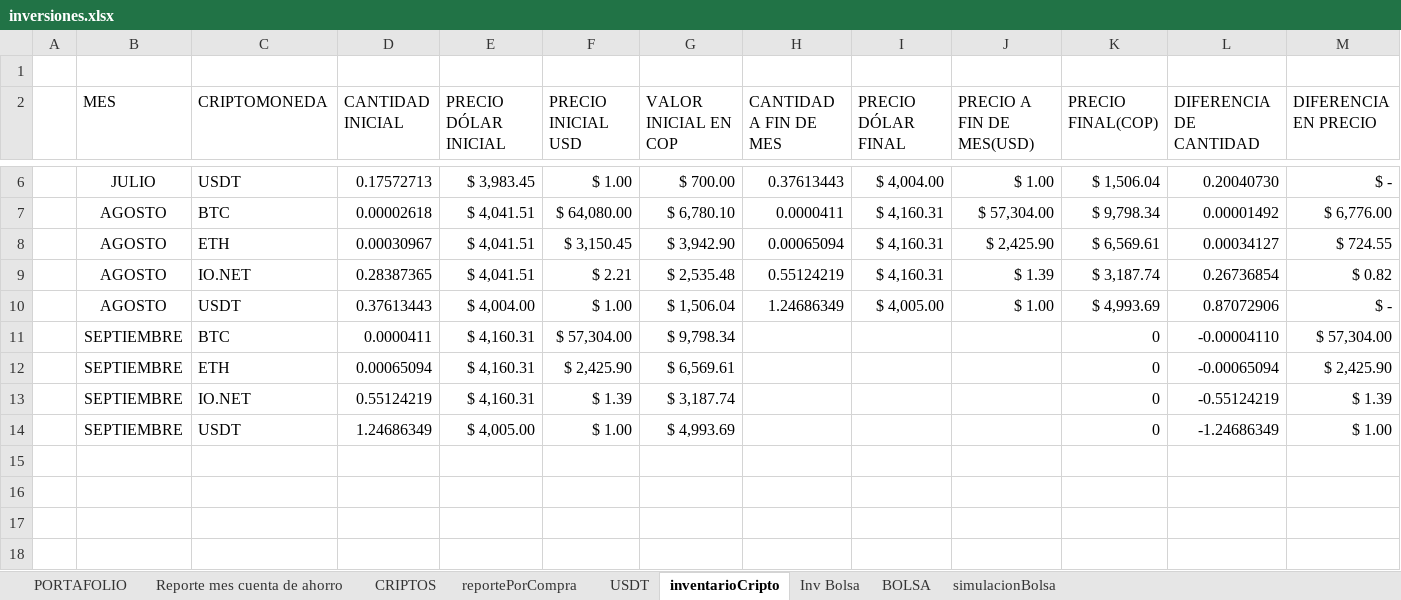
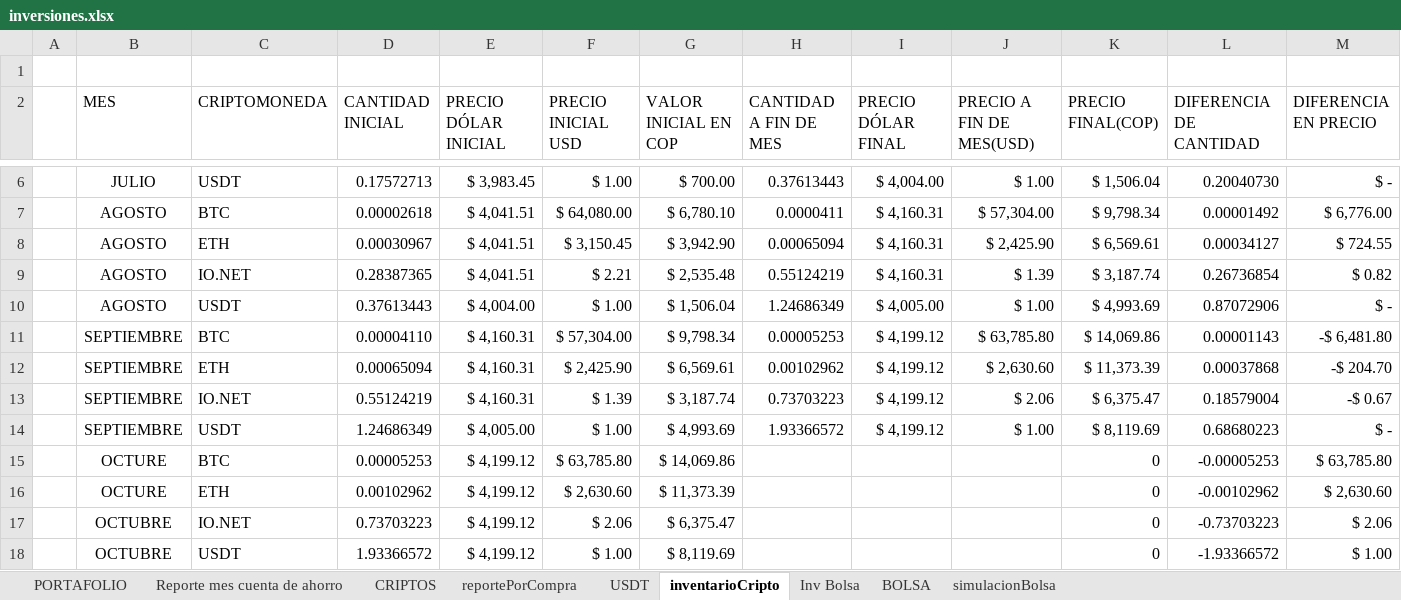
Before and after one commit to sebastia9330/proyectos2024, an Excel workbook: documentos/inversiones.xlsx, sheet inventarioCripto, drawn as a sheet; only a part is shown, gaps mark what is left out; values as stored, in another font and other column widths than the file's, no borders; table styles not drawn; removed rows and columns are numbered as before the commit, all else as after; rows hold the shown columns only; the diff names each change by its address in the sheet, - before the commit and + after, or states it on an @@ line.

```diff
--- a/documentos/inversiones.xlsx (sheet inventarioCripto)
+++ b/documentos/inversiones.xlsx (sheet inventarioCripto)
-row 11:  | SEPTIEMBRE | BTC | 0.0000411 | $ 4,160.31 | $ 57,304.00 | $ 9,798.34 |  |  |  | 0 | -0.00004110 | $ 57,304.00
-row 12:  | SEPTIEMBRE | ETH | 0.00065094 | $ 4,160.31 | $ 2,425.90 | $ 6,569.61 |  |  |  | 0 | -0.00065094 | $ 2,425.90
-row 13:  | SEPTIEMBRE | IO.NET | 0.55124219 | $ 4,160.31 | $ 1.39 | $ 3,187.74 |  |  |  | 0 | -0.55124219 | $ 1.39
+row 11:  | SEPTIEMBRE | BTC | 0.00004110 | $ 4,160.31 | $ 57,304.00 | $ 9,798.34 | 0.00005253 | $ 4,199.12 | $ 63,785.80 | $ 14,069.86 | 0.00001143 | -$ 6,481.80
+row 12:  | SEPTIEMBRE | ETH | 0.00065094 | $ 4,160.31 | $ 2,425.90 | $ 6,569.61 | 0.00102962 | $ 4,199.12 | $ 2,630.60 | $ 11,373.39 | 0.00037868 | -$ 204.70
+row 13:  | SEPTIEMBRE | IO.NET | 0.55124219 | $ 4,160.31 | $ 1.39 | $ 3,187.74 | 0.73703223 | $ 4,199.12 | $ 2.06 | $ 6,375.47 | 0.18579004 | -$ 0.67
+row 14:  | SEPTIEMBRE | USDT | 1.24686349 | $ 4,005.00 | $ 1.00 | $ 4,993.69 | 1.93366572 | $ 4,199.12 | $ 1.00 | $ 8,119.69 | 0.68680223 | $ -
+row 15:  | OCTURE | BTC | 0.00005253 | $ 4,199.12 | $ 63,785.80 | $ 14,069.86 |  |  |  | 0 | -0.00005253 | $ 63,785.80
+row 16:  | OCTURE | ETH | 0.00102962 | $ 4,199.12 | $ 2,630.60 | $ 11,373.39 |  |  |  | 0 | -0.00102962 | $ 2,630.60
+row 17:  | OCTUBRE | IO.NET | 0.73703223 | $ 4,199.12 | $ 2.06 | $ 6,375.47 |  |  |  | 0 | -0.73703223 | $ 2.06
-B18 (MES): SEPTIEMBRE
+B18 (MES): OCTUBRE
-D18 (CANTIDAD INICIAL): 1.24686349
+D18 (CANTIDAD INICIAL): 1.93366572
-E18 (PRECIO DÓLAR INICIAL): $ 4,005.00
+E18 (PRECIO DÓLAR INICIAL): $ 4,199.12
-G18 (VALOR INICIAL EN COP): $ 4,993.69
+G18 (VALOR INICIAL EN COP): $ 8,119.69
-L18 (DIFERENCIA DE CANTIDAD): -1.24686349
+L18 (DIFERENCIA DE CANTIDAD): -1.93366572
```
Also changed, not shown: sheet reportePorCompra, sheet Inv Bolsa, sheet CRIPTOS, sheet USDT, sheet PORTAFOLIO, sheet simulacionBolsa, 1 more sheet, formulas that keep their value, hidden cells, charts or pictures, documentos/Presupuesto.xlsx, 39 other files.
